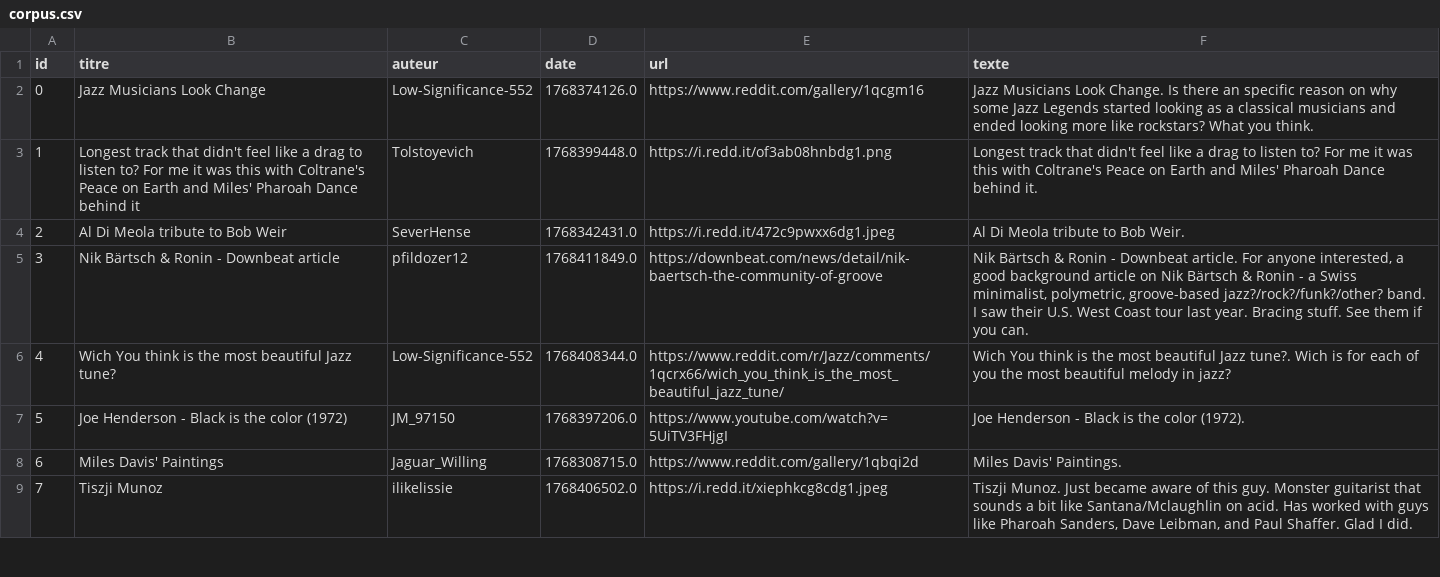
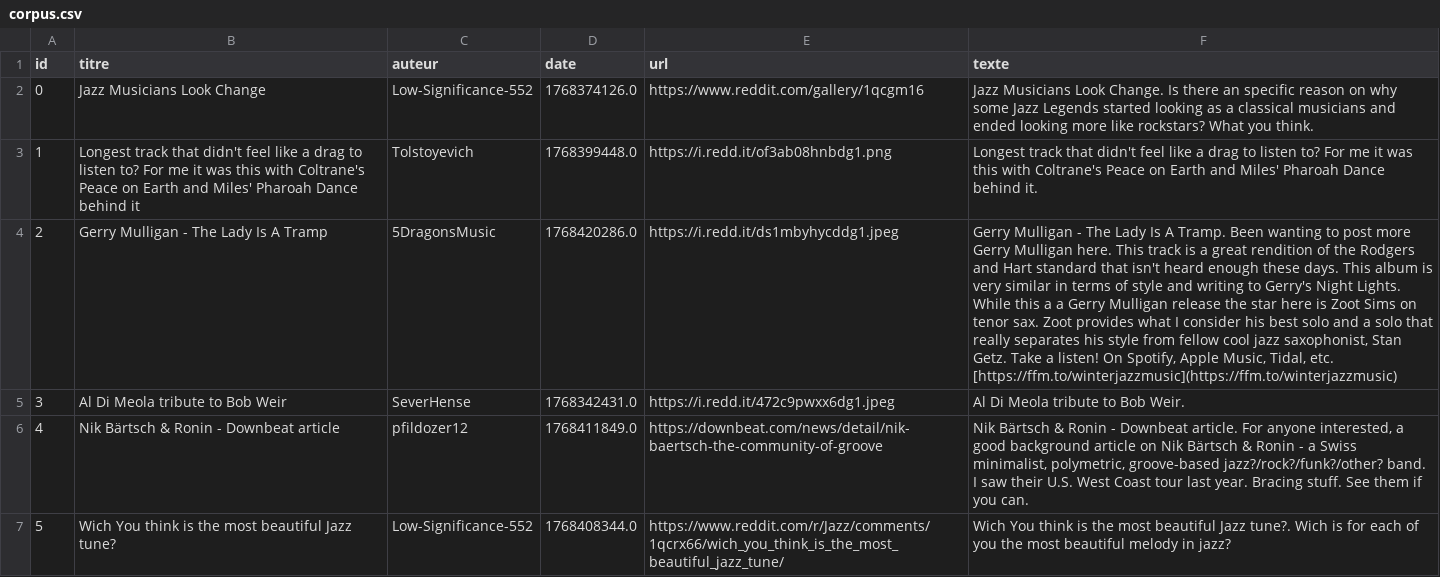
Before and after one commit to EoinBH/projet_M1_PDS, a CSV file: corpus.csv, drawn as a sheet; only a part is shown; the shorter side is filled out with more unchanged rows; addresses are those after the commit; the diff covers the shown part only; the diff names each change by its address in the sheet, - before the commit and + after, or states it on an @@ line.

```diff
--- a/corpus.csv
+++ b/corpus.csv
+row 4: 2 | Gerry Mulligan - The Lady Is A Tramp | 5DragonsMusic | 1768420286.0 | https://i.redd.it/ds1mbyhycddg1.jpeg | Gerry Mulligan - The Lady Is A Tramp. Been wanting to post more Gerry Mulligan here. This track is a great rendition of the Rodgers and Hart standard that isn't heard enough these days. This album is very similar in terms of style and writing to Gerry's Night Lights. While this a a Gerry Mulligan release the star here is Zoot Sims on tenor sax. Zoot provides what I consider his best solo and a solo that really separates his style from fellow cool jazz saxophonist, Stan Getz. Take a listen! On Spotify, Apple Music, Tidal, etc. [https://ffm.to/winterjazzmusic](https://ffm.to/winterjazzmusic)
@@ column A (id) renumbered between rows 5 and 21 @@
```
Also changed, not shown: 2 added rows, 3 removed rows and 1 moved row elsewhere in this file, 3 other files.
